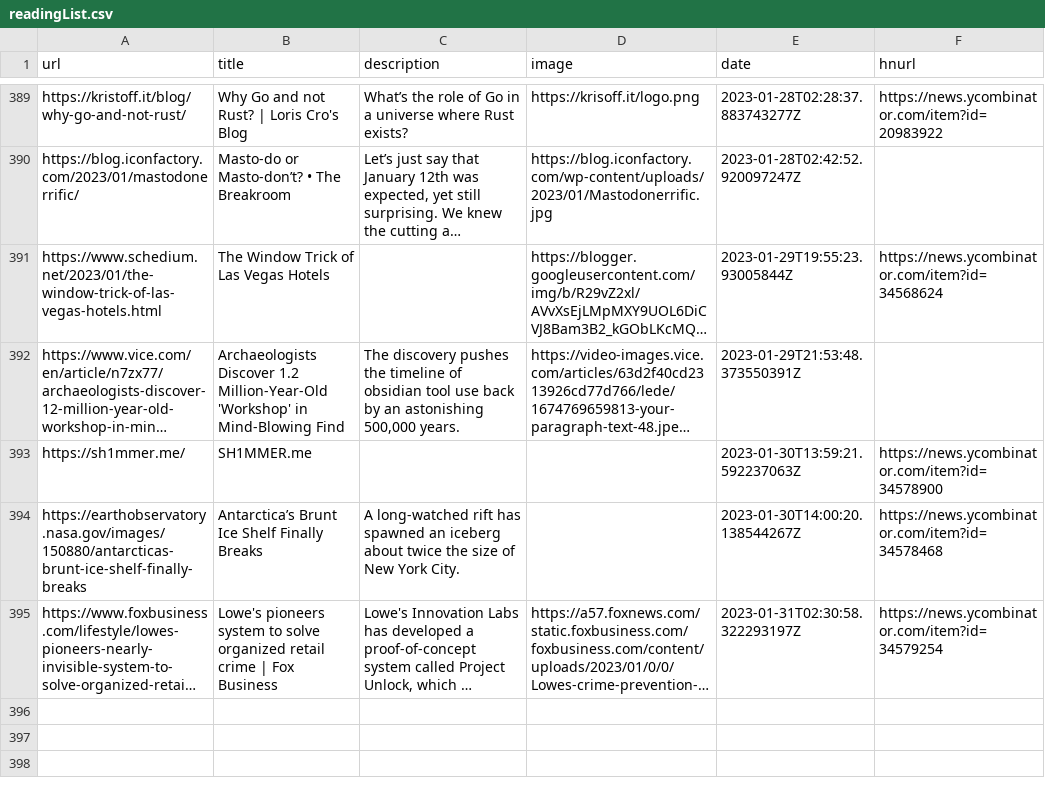
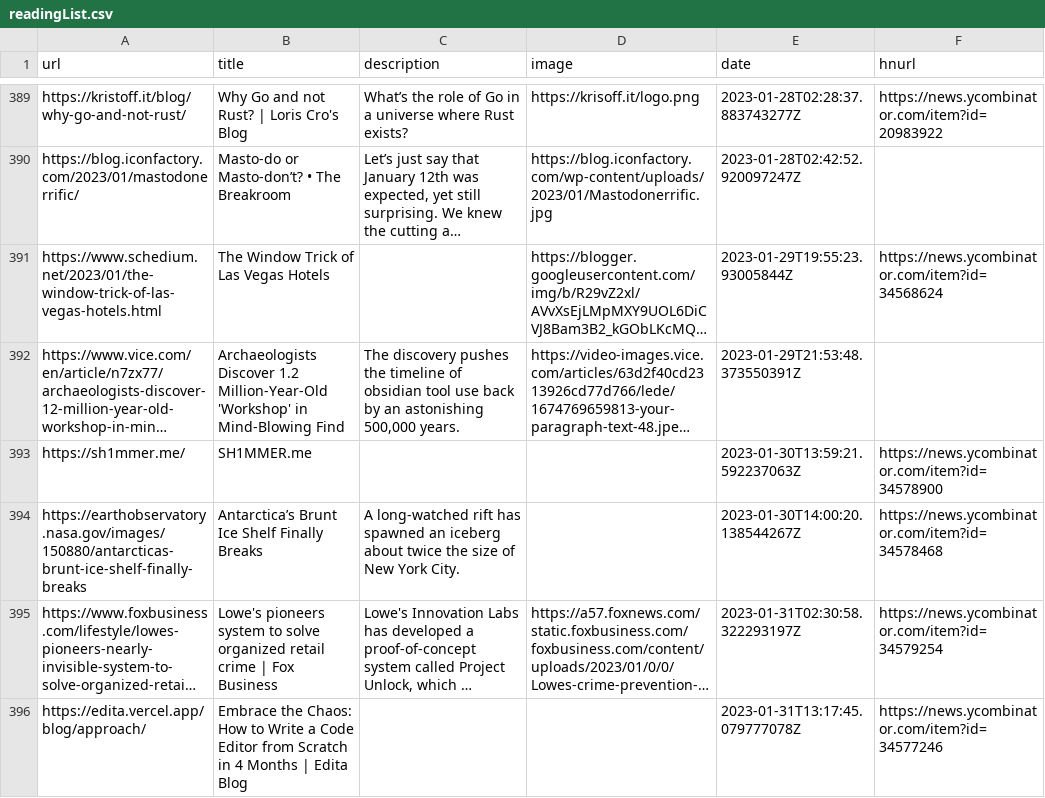
Before and after one commit to zanshin/readingList, a CSV file: readingList.csv, drawn as a sheet; only a part is shown, gaps mark what is left out; long unchanged cells end in …; the diff names each change by its address in the sheet, - before the commit and + after, or states it on an @@ line.

Commit message:
Automated reading list update on Tue Jan 31 13:17:45 UTC 2023

```diff
--- a/readingList.csv
+++ b/readingList.csv
+row 396: https://edita.vercel.app/blog/approach/ | Embrace the Chaos: How to Write a Code Editor from Scratch in 4 Months | Edita Blog |  |  | 2023-01-31T13:17:45.079777078Z | https://news.ycombinator.com/item?id=34577246
```
